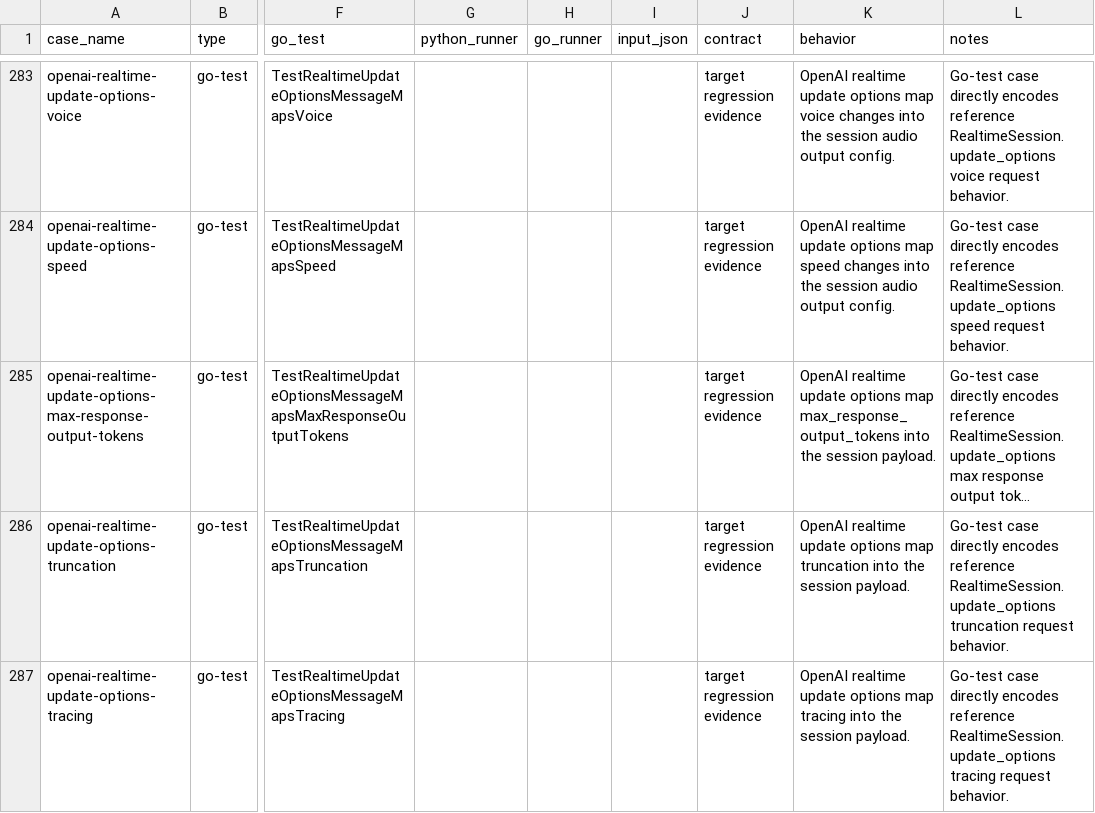
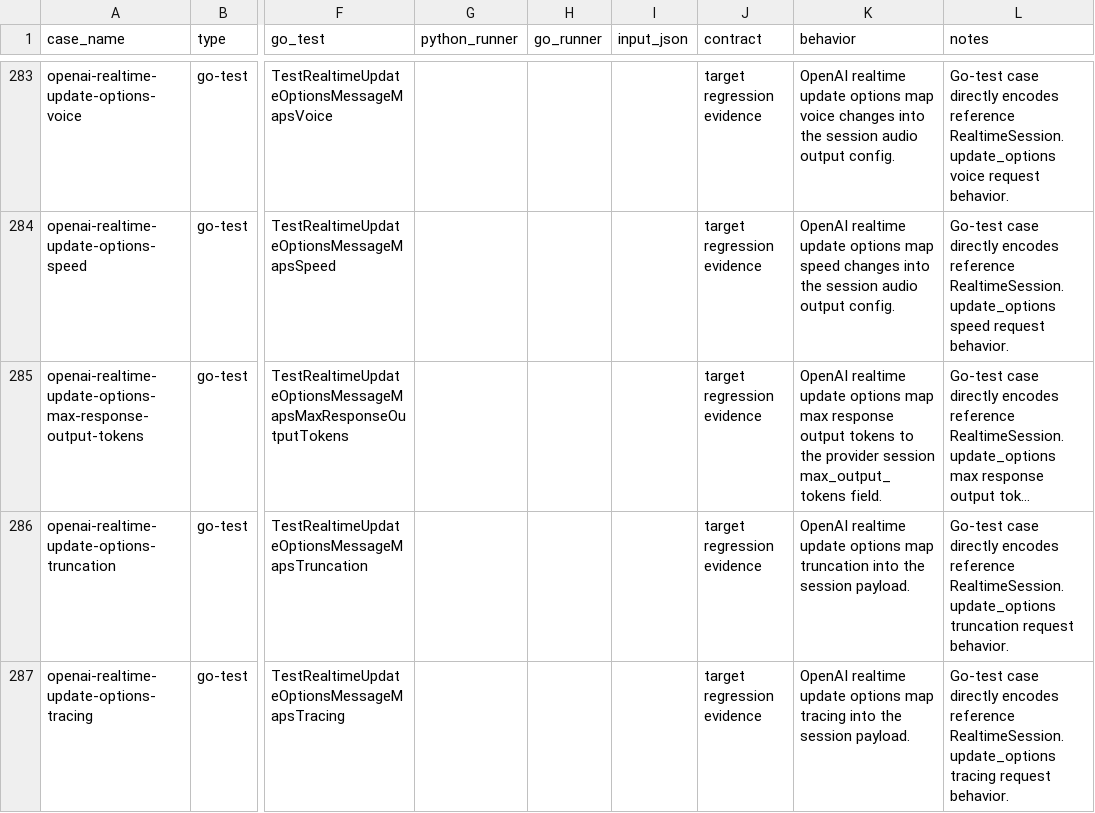
Before and after one commit to cavos-io/rtp-agent, a TSV file: scripts/parity-fixtures/test-cases.tsv, drawn as a sheet; only a part is shown, gaps mark what is left out; long unchanged cells end in …; the diff names each change by its address in the sheet, - before the commit and + after, or states it on an @@ line.

Commit message:
fix(openai): map realtime max output tokens

```diff
--- a/scripts/parity-fixtures/test-cases.tsv
+++ b/scripts/parity-fixtures/test-cases.tsv
-K285 (behavior): …options map max_response_output_tokens into the session payload.
+K285 (behavior): …options map max response output tokens to the provider session max_output_tokens field.
```
Also changed, not shown: 2 other files.
